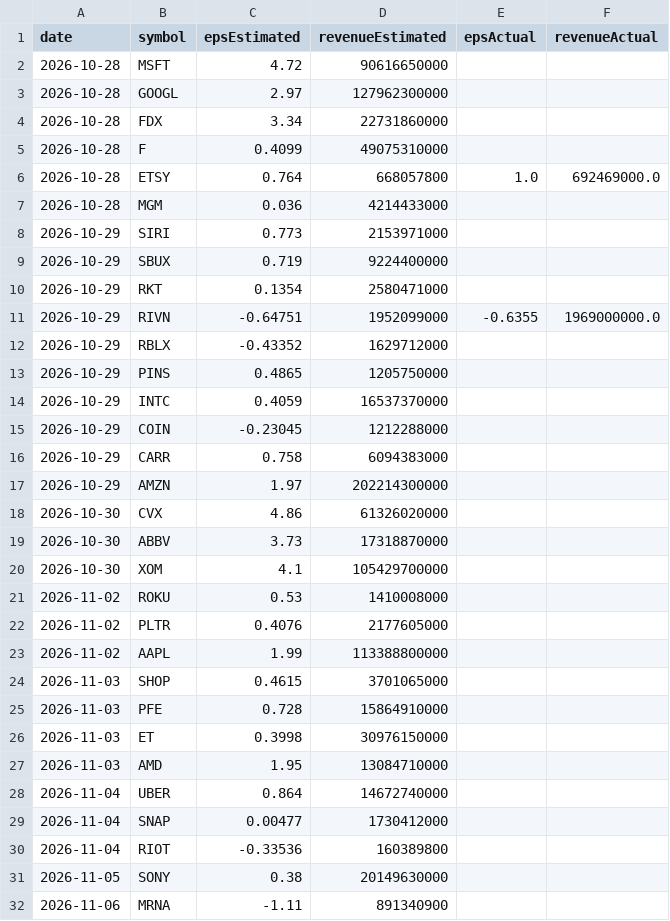
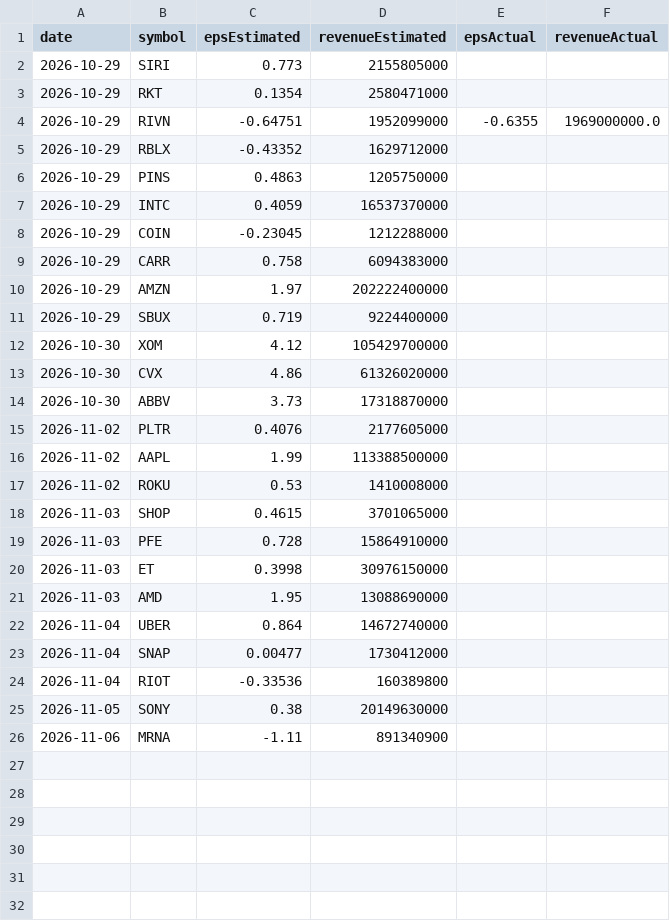
Before and after one commit to fishinmn/stock_screener, a CSV file: data/upcoming_earnings.csv, drawn as a sheet.

```diff
--- a/data/upcoming_earnings.csv
+++ b/data/upcoming_earnings.csv
@@ -1,10 +1,3 @@
 date,symbol,epsEstimated,revenueEstimated,epsActual,revenueActual
-2026-10-28,MSFT,4.72,90616650000,,
-2026-10-28,GOOGL,2.97,127962300000,,
-2026-10-28,FDX,3.34,22731860000,,
-2026-10-28,F,0.4099,49075310000,,
-2026-10-28,ETSY,0.764,668057800,1.0,692469000.0
-2026-10-28,MGM,0.036,4214433000,,
-2026-10-29,SIRI,0.773,2153971000,,
-2026-10-29,SBUX,0.719,9224400000,,
+2026-10-29,SIRI,0.773,2155805000,,
 2026-10-29,RKT,0.1354,2580471000,,
@@ -12,3 +5,3 @@ date,symbol,epsEstimated,revenueEstimated,epsActual,revenueActual
 2026-10-29,RBLX,-0.43352,1629712000,,
-2026-10-29,PINS,0.4865,1205750000,,
+2026-10-29,PINS,0.4863,1205750000,,
 2026-10-29,INTC,0.4059,16537370000,,
@@ -16,9 +9,10 @@ date,symbol,epsEstimated,revenueEstimated,epsActual,revenueActual
 2026-10-29,CARR,0.758,6094383000,,
-2026-10-29,AMZN,1.97,202214300000,,
+2026-10-29,AMZN,1.97,202222400000,,
+2026-10-29,SBUX,0.719,9224400000,,
+2026-10-30,XOM,4.12,105429700000,,
 2026-10-30,CVX,4.86,61326020000,,
 2026-10-30,ABBV,3.73,17318870000,,
-2026-10-30,XOM,4.1,105429700000,,
+2026-11-02,PLTR,0.4076,2177605000,,
+2026-11-02,AAPL,1.99,113388500000,,
 2026-11-02,ROKU,0.53,1410008000,,
-2026-11-02,PLTR,0.4076,2177605000,,
-2026-11-02,AAPL,1.99,113388800000,,
 2026-11-03,SHOP,0.4615,3701065000,,
@@ -26,3 +20,3 @@ date,symbol,epsEstimated,revenueEstimated,epsActual,revenueActual
 2026-11-03,ET,0.3998,30976150000,,
-2026-11-03,AMD,1.95,13084710000,,
+2026-11-03,AMD,1.95,13088690000,,
 2026-11-04,UBER,0.864,14672740000,,
```
Also changed, not shown: data/fundamentals_screener_recent_earnings.csv, data/recent_earnings.csv, 9 other files.
